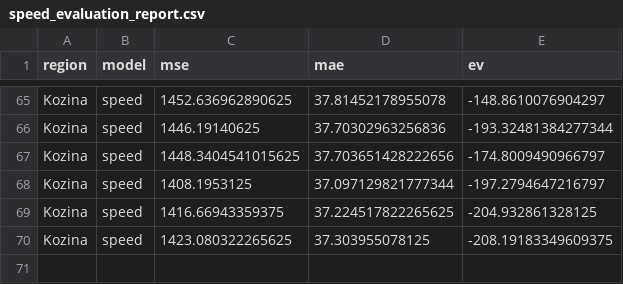
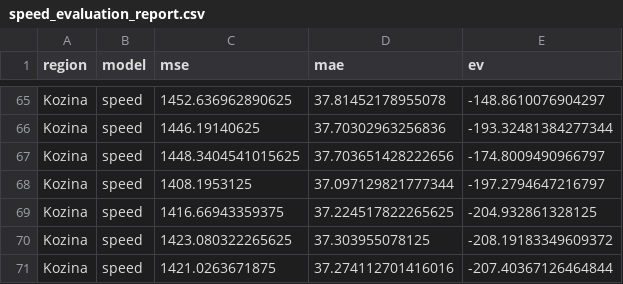
Before and after one commit to ChiefPatrik/trafficPredictions, a CSV file: reports/Kozina/speed_evaluation_report.csv, drawn as a sheet; only a part is shown, gaps mark what is left out.

```diff
--- a/reports/Kozina/speed_evaluation_report.csv
+++ b/reports/Kozina/speed_evaluation_report.csv
@@ -69,2 +69,3 @@ Kozina,speed,1408.1953125,37.097129821777344,-197.2794647216797
 Kozina,speed,1416.66943359375,37.224517822265625,-204.932861328125
-Kozina,speed,1423.080322265625,37.303955078125,-208.19183349609375
+Kozina,speed,1423.080322265625,37.303955078125,-208.19183349609372
+Kozina,speed,1421.0263671875,37.274112701416016,-207.40367126464844
```
Also changed, not shown: reports/Kozina/cars_evaluation_report.csv, reports/Ljubljana/speed_evaluation_report.csv, 14 other files.
